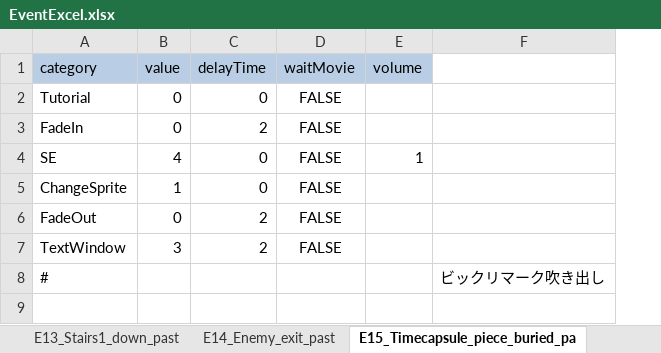
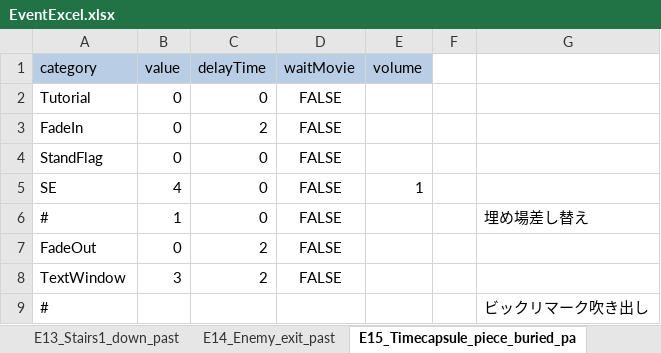
Before and after one commit to swulafi1103/CatEarsShota, an Excel workbook: CatEarsShota/Assets/Excel/EventExcel.xlsx, sheet E15_Timecapsule_piece_buried_pa, drawn as a sheet; values as stored, in another font and other column widths than the file's, no borders; addresses are those after the commit; the diff names each change by its address in the sheet, - before the commit and + after, or states it on an @@ line.

```diff
--- a/CatEarsShota/Assets/Excel/EventExcel.xlsx (sheet E15_Timecapsule_piece_buried_pa)
+++ b/CatEarsShota/Assets/Excel/EventExcel.xlsx (sheet E15_Timecapsule_piece_buried_pa)
+column F, empty
+row 4: StandFlag | 0 | 0 | FALSE
-A6 (category): ChangeSprite
+A6 (category): #
-G6: (empty)
+G6: 埋め場差し替え
```
Also changed, not shown: sheet E39_Blue_event, sheet E34_Timecapsule_bookmark_buried, sheet E23_MiniGame2_clear, sheet E43_Green_event, sheet E10_Gate1geme_clear_past, sheet E24_Alone_start_past, 14 more sheets, 4 other files.
